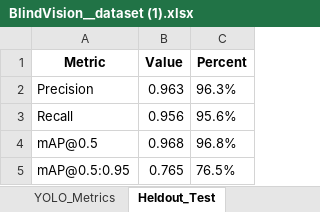
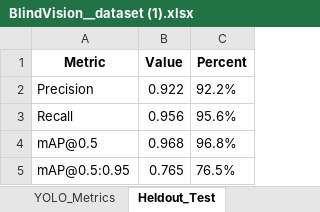
Before and after one commit to makfatima/BlindVision, an Excel workbook: data/BlindVision__dataset (1).xlsx, sheet Heldout_Test, drawn as a sheet; values as stored, in another font and other column widths than the file's, no borders; the diff names each change by its address in the sheet, - before the commit and + after, or states it on an @@ line.

```diff
--- a/data/BlindVision__dataset (1).xlsx (sheet Heldout_Test)
+++ b/data/BlindVision__dataset (1).xlsx (sheet Heldout_Test)
-B2 (Value): 0.963
+B2 (Value): 0.922
-C2 (Percent): 96.3%
+C2 (Percent): 92.2%
```
Also changed, not shown: sheet Consistency_Checks, sheet Classwise_Evaluation, sheet README, 1 other file.
